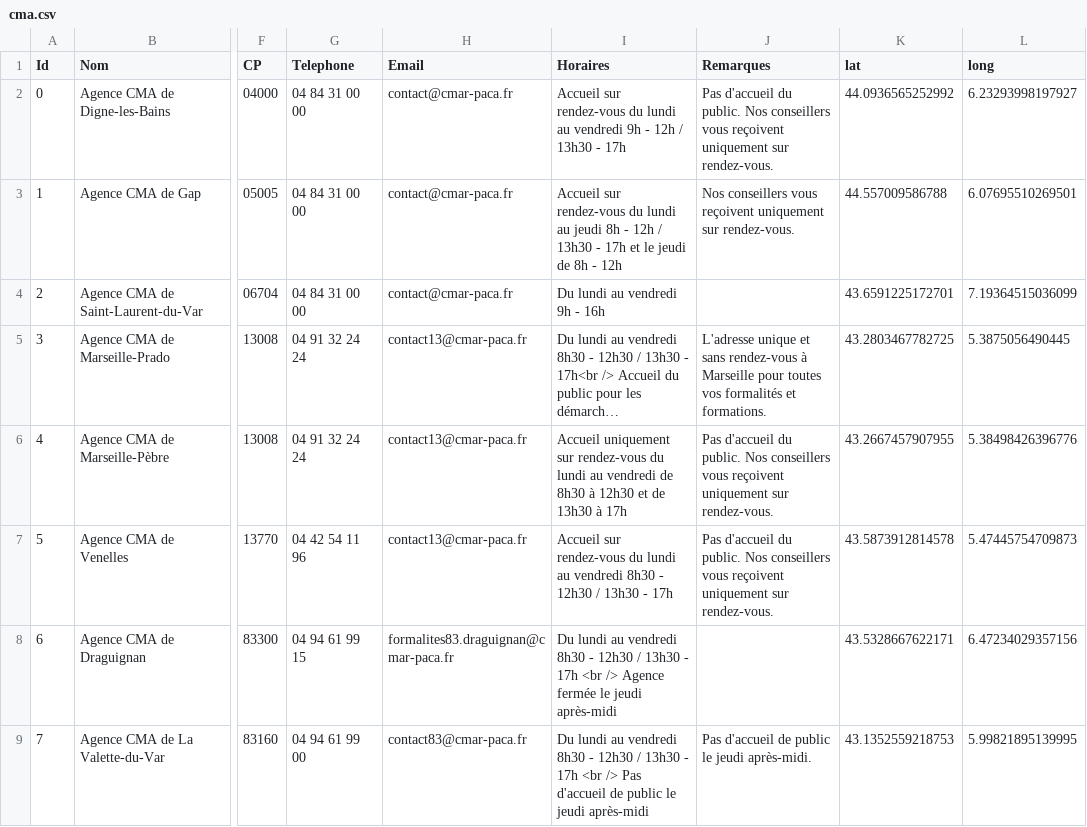
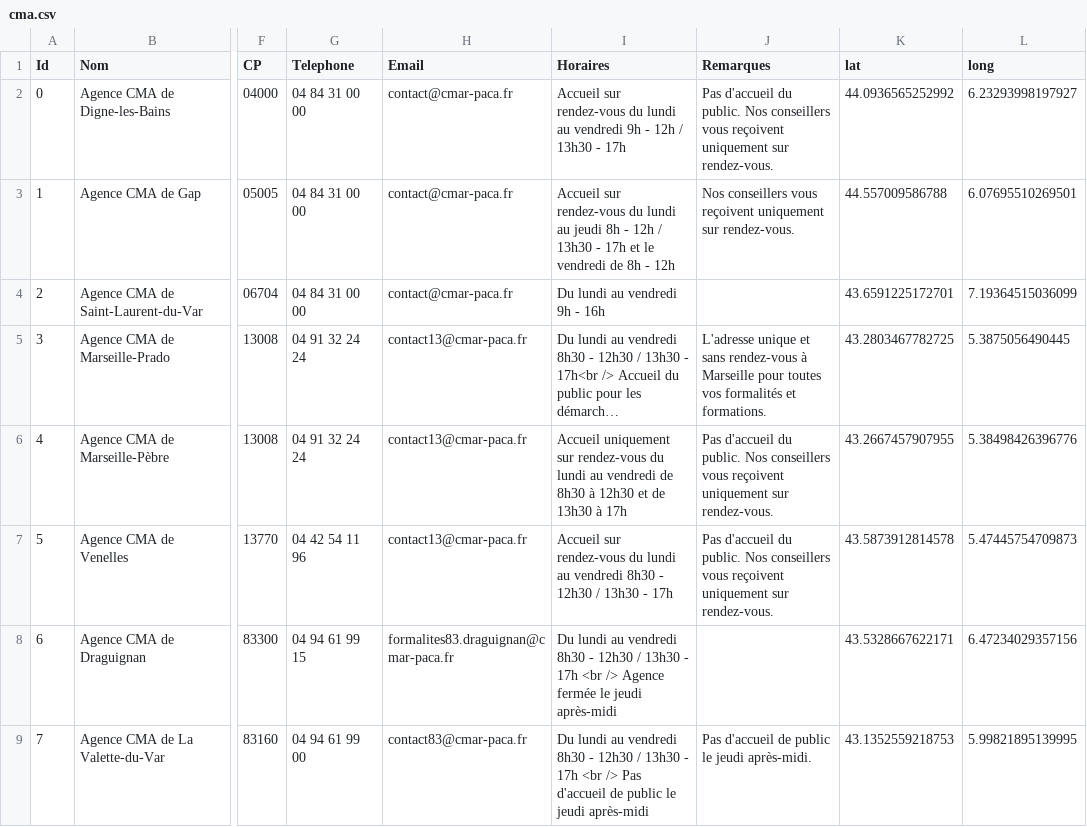
Before and after one commit to Devcmar/MAP-CMA-CFA, a CSV file: data/cma.csv, drawn as a sheet; only a part is shown, gaps mark what is left out; long unchanged cells end in …; the diff names each change by its address in the sheet, - before the commit and + after, or states it on an @@ line.

Commit message:
Update cma.csv

```diff
--- a/data/cma.csv
+++ b/data/cma.csv
-I3 (Horaires): …et le jeudi de 8h…
+I3 (Horaires): …et le vendredi de 8h…
```
